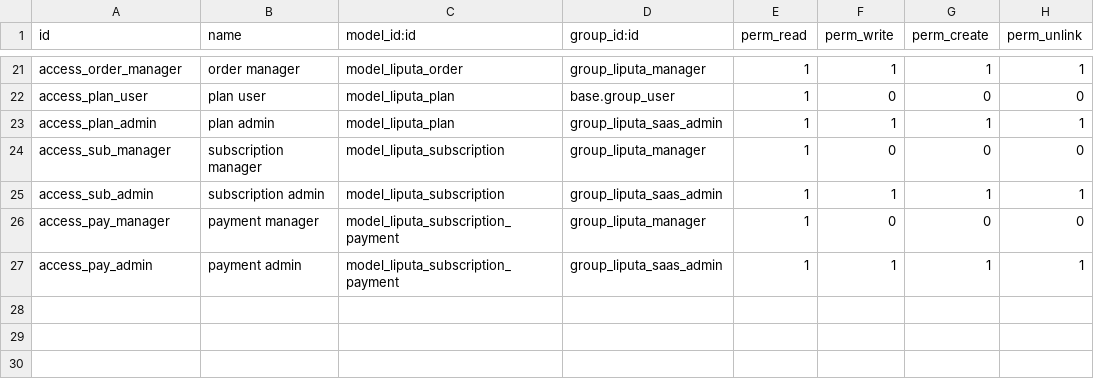
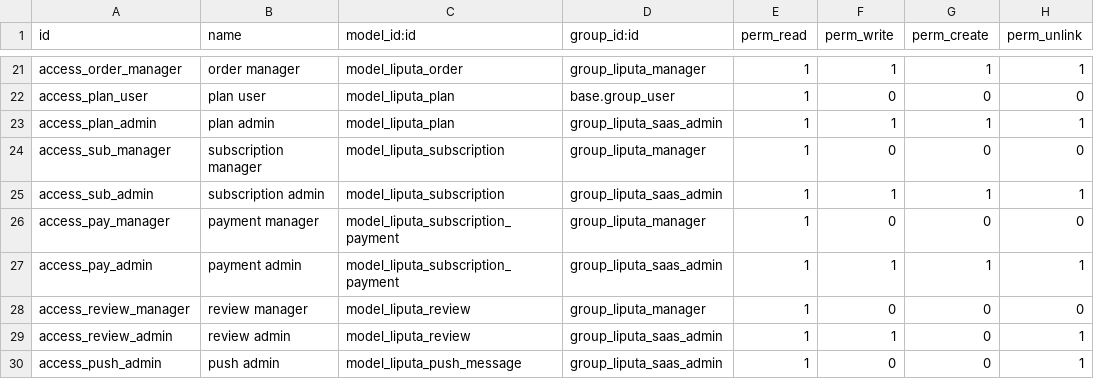
Before and after one commit to marlon01/marlon, a CSV file: liputa/liputa_couture/security/ir.model.access.csv, drawn as a sheet; only a part is shown, gaps mark what is left out; the diff names each change by its address in the sheet, - before the commit and + after, or states it on an @@ line.

```diff
--- a/liputa/liputa_couture/security/ir.model.access.csv
+++ b/liputa/liputa_couture/security/ir.model.access.csv
+row 28: access_review_manager | review manager | model_liputa_review | group_liputa_manager | 1 | 0 | 0 | 0
+row 29: access_review_admin | review admin | model_liputa_review | group_liputa_saas_admin | 1 | 1 | 0 | 1
+row 30: access_push_admin | push admin | model_liputa_push_message | group_liputa_saas_admin | 1 | 0 | 0 | 1
```
Also changed, not shown: 46 other files.
